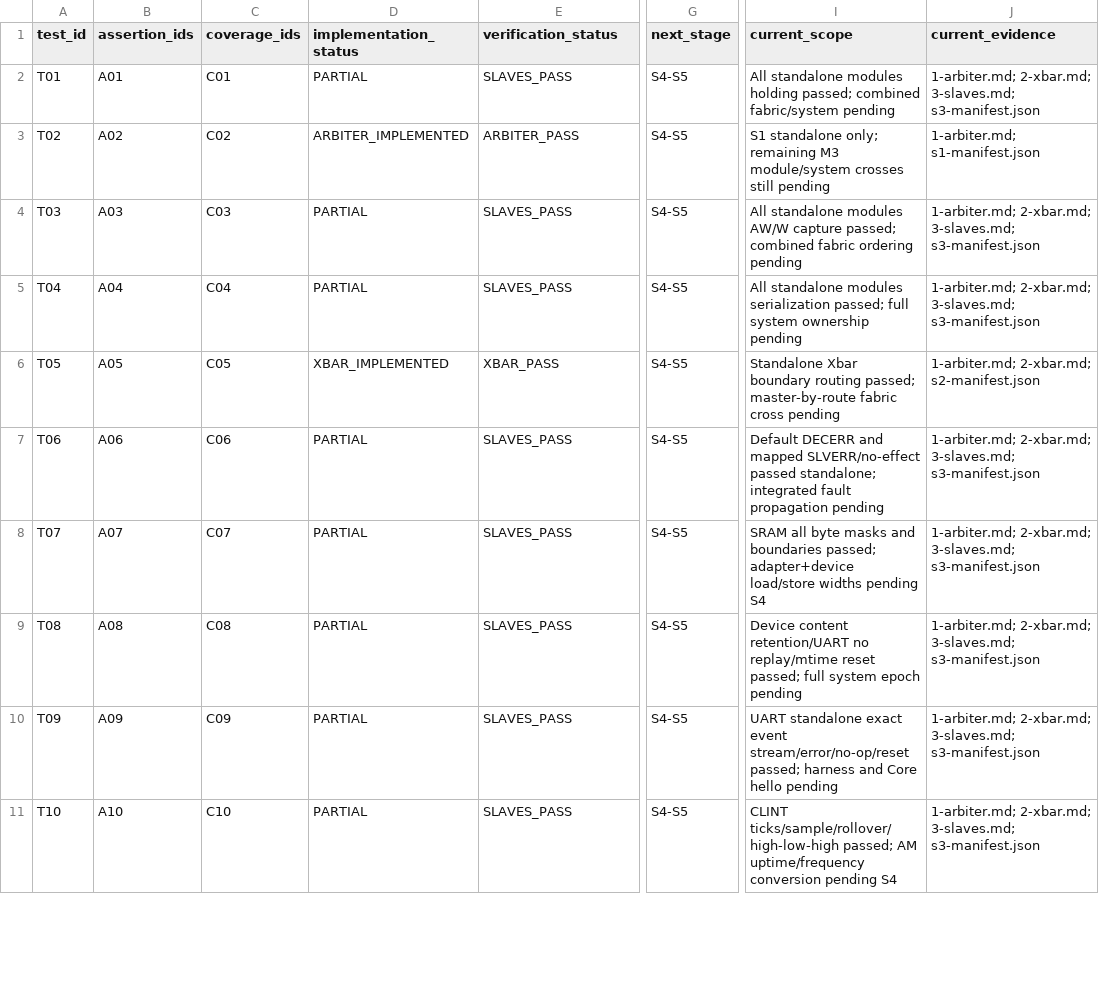
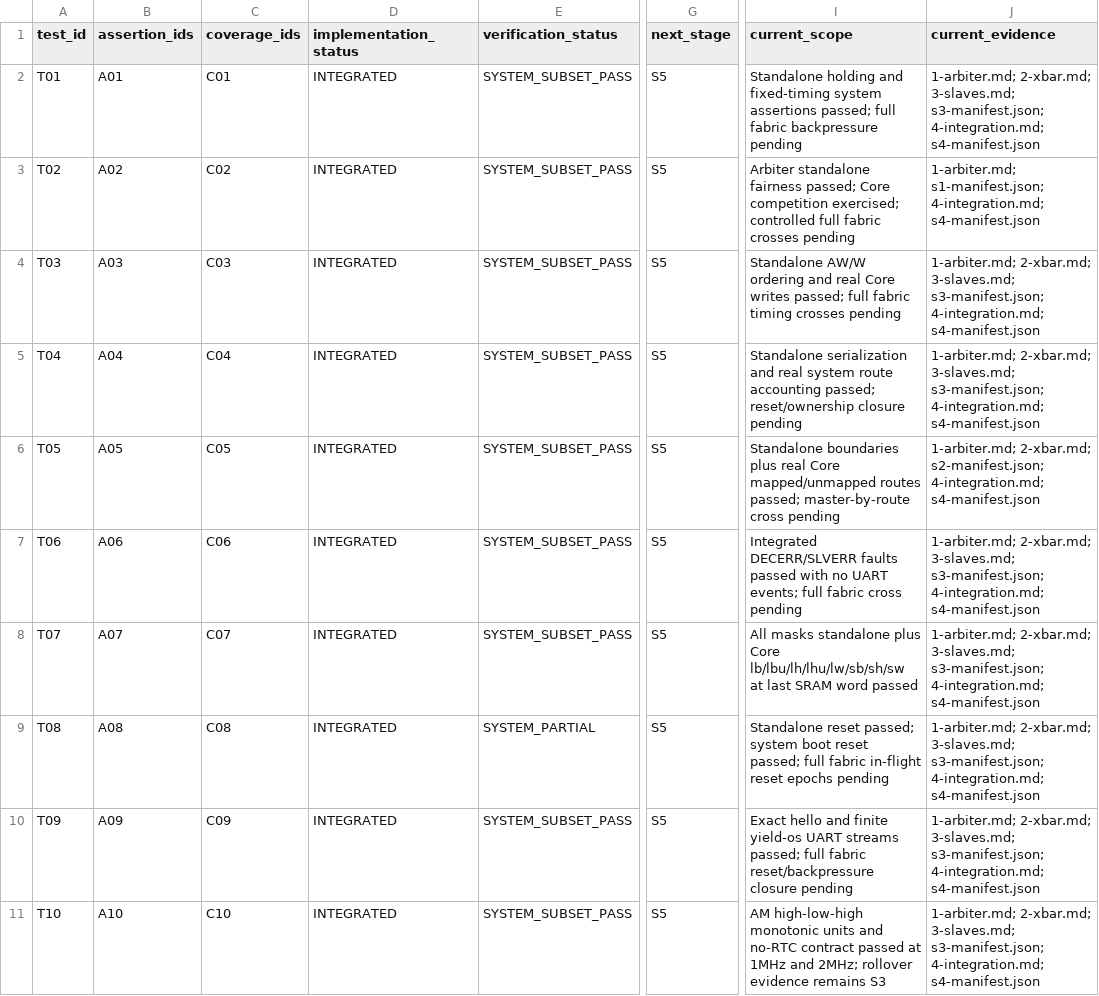
Before and after one commit to waxberry-chen/ysyx-workbench, a CSV file: docs/notes/post-c/3-axi4-lite-interconnect/test-status.csv, drawn as a sheet; only a part is shown, gaps mark what is left out; the diff covers the shown part only; the diff names each change by its address in the sheet, - before the commit and + after, or states it on an @@ line.

Commit message:
feat(npc): B1 system integration

```diff
--- a/docs/notes/post-c/3-axi4-lite-interconnect/test-status.csv
+++ b/docs/notes/post-c/3-axi4-lite-interconnect/test-status.csv
-D2 (implementation_status): PARTIAL
+D2 (implementation_status): INTEGRATED
-E2 (verification_status): SLAVES_PASS
+E2 (verification_status): SYSTEM_SUBSET_PASS
-G2:G11 (next_stage): S4-S5
+G2:G11 (next_stage): S5
-I2 (current_scope): All standalone modules holding passed; combined fabric/system pending
+I2 (current_scope): Standalone holding and fixed-timing system assertions passed; full fabric backpressure pending
-J2 (current_evidence): …2-xbar.md; 3-slaves.md; s3-manifest.json
+J2 (current_evidence): …2-xbar.md; 3-slaves.md; s3-manifest.json; 4-integration.md; s4-manifest.json
-D3 (implementation_status): ARBITER_IMPLEMENTED
+D3 (implementation_status): INTEGRATED
-E3 (verification_status): ARBITER_PASS
+E3 (verification_status): SYSTEM_SUBSET_PASS
-I3 (current_scope): S1 standalone only; remaining M3 module/system crosses still pending
+I3 (current_scope): Arbiter standalone fairness passed; Core competition exercised; controlled full fabric crosses pending
-J3 (current_evidence): 1-arbiter.md; s1-manifest.json
+J3 (current_evidence): 1-arbiter.md; s1-manifest.json; 4-integration.md; s4-manifest.json
-D4:D5 (implementation_status): PARTIAL
+D4:D5 (implementation_status): INTEGRATED
-E4:E5 (verification_status): SLAVES_PASS
+E4:E5 (verification_status): SYSTEM_SUBSET_PASS
-I4 (current_scope): All standalone modules AW/W capture passed; combined fabric ordering pending
+I4 (current_scope): Standalone AW/W ordering and real Core writes passed; full fabric timing crosses pending
-J4:J5 (current_evidence): …2-xbar.md; 3-slaves.md; s3-manifest.json
+J4:J5 (current_evidence): …2-xbar.md; 3-slaves.md; s3-manifest.json; 4-integration.md; s4-manifest.json
-I5 (current_scope): All standalone modules serialization passed; full system ownership pending
+I5 (current_scope): Standalone serialization and real system route accounting passed; reset/ownership closure pending
-D6 (implementation_status): XBAR_IMPLEMENTED
+D6 (implementation_status): INTEGRATED
-E6 (verification_status): XBAR_PASS
+E6 (verification_status): SYSTEM_SUBSET_PASS
-I6 (current_scope): Standalone Xbar boundary routing passed; master-by-route fabric cross pending
+I6 (current_scope): Standalone boundaries plus real Core mapped/unmapped routes passed; master-by-route cross pending
-J6 (current_evidence): 1-arbiter.md; 2-xbar.md; s2-manifest.json
+J6 (current_evidence): 1-arbiter.md; 2-xbar.md; s2-manifest.json; 4-integration.md; s4-manifest.json
-D7:D11 (implementation_status): PARTIAL
+D7:D11 (implementation_status): INTEGRATED
-E7:E8 (verification_status): SLAVES_PASS
+E7:E8 (verification_status): SYSTEM_SUBSET_PASS
-I7 (current_scope): Default DECERR and mapped SLVERR/no-effect passed standalone; integrated fault propagation pending
+I7 (current_scope): Integrated DECERR/SLVERR faults passed with no UART events; full fabric cross pending
-J7:J11 (current_evidence): …2-xbar.md; 3-slaves.md; s3-manifest.json
+J7:J11 (current_evidence): …2-xbar.md; 3-slaves.md; s3-manifest.json; 4-integration.md; s4-manifest.json
-I8 (current_scope): SRAM all byte masks and boundaries passed; adapter+device load/store widths pending S4
+I8 (current_scope): All masks standalone plus Core lb/lbu/lh/lhu/lw/sb/sh/sw at last SRAM word passed
-E9 (verification_status): SLAVES_PASS
+E9 (verification_status): SYSTEM_PARTIAL
-I9 (current_scope): Device content retention/UART no replay/mtime reset passed; full system epoch pending
+I9 (current_scope): Standalone reset passed; system boot reset passed; full fabric in-flight reset epochs pending
-E10:E11 (verification_status): SLAVES_PASS
+E10:E11 (verification_status): SYSTEM_SUBSET_PASS
-I10 (current_scope): UART standalone exact event stream/error/no-op/reset passed; harness and Core hello pending
+I10 (current_scope): Exact hello and finite yield-os UART streams passed; full fabric reset/backpressure closure pending
-I11 (current_scope): CLINT ticks/sample/rollover/high-low-high passed; AM uptime/frequency conversion pending S4
+I11 (current_scope): AM high-low-high monotonic units and no-RTC contract passed at 1MHz and 2MHz; rollover evidence remains S3
```
Also changed, not shown: 23 edited cells elsewhere in this file, 39 other files.
